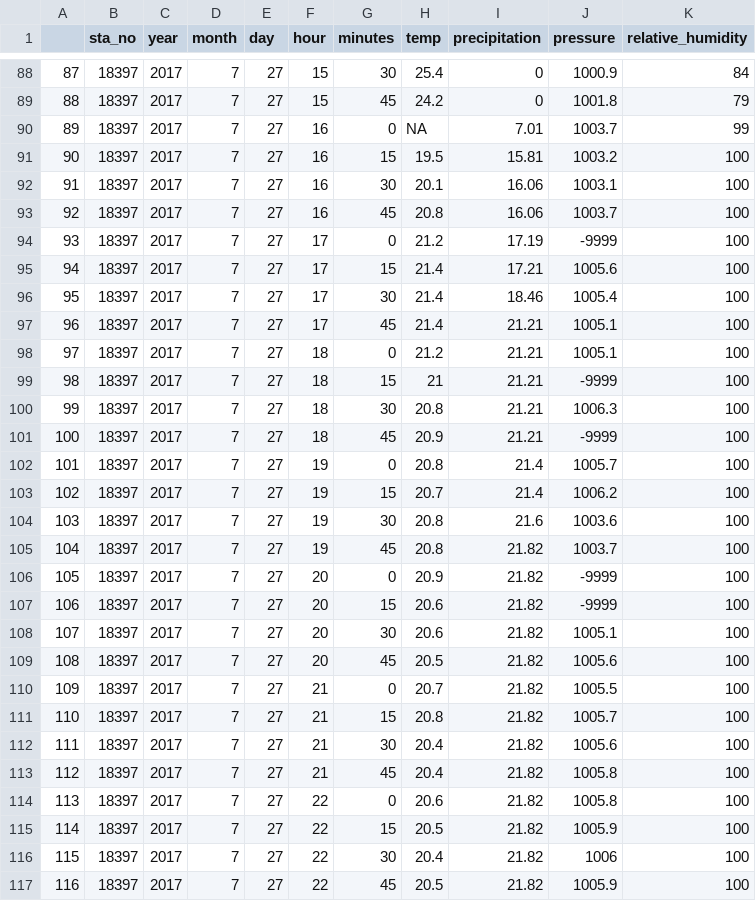
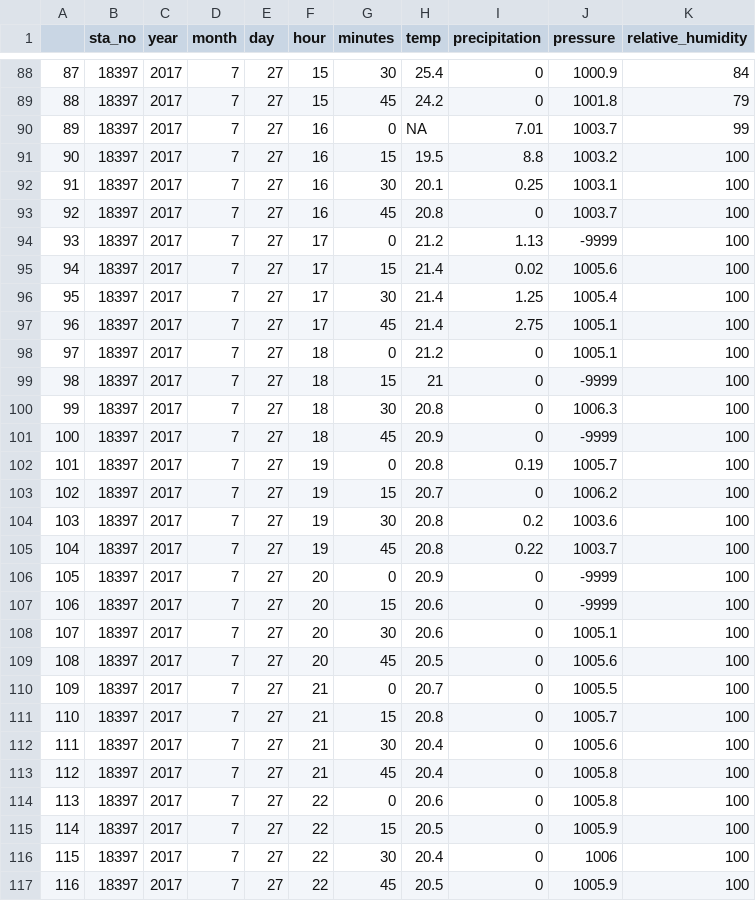
Before and after one commit to emirtoker/Software_Tools_R_Github, a CSV file: docs/new_data.csv, drawn as a sheet; only a part is shown, gaps mark what is left out; the diff covers the shown part only.

```diff
--- a/docs/new_data.csv
+++ b/docs/new_data.csv
@@ -90,28 +90,28 @@
 "89",18397,2017,7,27,16,0,NA,7.01,1003.7,99
-"90",18397,2017,7,27,16,15,19.5,15.81,1003.2,100
-"91",18397,2017,7,27,16,30,20.1,16.06,1003.1,100
-"92",18397,2017,7,27,16,45,20.8,16.06,1003.7,100
-"93",18397,2017,7,27,17,0,21.2,17.19,-9999,100
-"94",18397,2017,7,27,17,15,21.4,17.21,1005.6,100
-"95",18397,2017,7,27,17,30,21.4,18.46,1005.4,100
-"96",18397,2017,7,27,17,45,21.4,21.21,1005.1,100
-"97",18397,2017,7,27,18,0,21.2,21.21,1005.1,100
-"98",18397,2017,7,27,18,15,21,21.21,-9999,100
-"99",18397,2017,7,27,18,30,20.8,21.21,1006.3,100
-"100",18397,2017,7,27,18,45,20.9,21.21,-9999,100
-"101",18397,2017,7,27,19,0,20.8,21.4,1005.7,100
-"102",18397,2017,7,27,19,15,20.7,21.4,1006.2,100
-"103",18397,2017,7,27,19,30,20.8,21.6,1003.6,100
-"104",18397,2017,7,27,19,45,20.8,21.82,1003.7,100
-"105",18397,2017,7,27,20,0,20.9,21.82,-9999,100
-"106",18397,2017,7,27,20,15,20.6,21.82,-9999,100
-"107",18397,2017,7,27,20,30,20.6,21.82,1005.1,100
-"108",18397,2017,7,27,20,45,20.5,21.82,1005.6,100
-"109",18397,2017,7,27,21,0,20.7,21.82,1005.5,100
-"110",18397,2017,7,27,21,15,20.8,21.82,1005.7,100
-"111",18397,2017,7,27,21,30,20.4,21.82,1005.6,100
-"112",18397,2017,7,27,21,45,20.4,21.82,1005.8,100
-"113",18397,2017,7,27,22,0,20.6,21.82,1005.8,100
-"114",18397,2017,7,27,22,15,20.5,21.82,1005.9,100
-"115",18397,2017,7,27,22,30,20.4,21.82,1006,100
-"116",18397,2017,7,27,22,45,20.5,21.82,1005.9,100
+"90",18397,2017,7,27,16,15,19.5,8.8,1003.2,100
+"91",18397,2017,7,27,16,30,20.1,0.25,1003.1,100
+"92",18397,2017,7,27,16,45,20.8,0,1003.7,100
+"93",18397,2017,7,27,17,0,21.2,1.13,-9999,100
+"94",18397,2017,7,27,17,15,21.4,0.02,1005.6,100
+"95",18397,2017,7,27,17,30,21.4,1.25,1005.4,100
+"96",18397,2017,7,27,17,45,21.4,2.75,1005.1,100
+"97",18397,2017,7,27,18,0,21.2,0,1005.1,100
+"98",18397,2017,7,27,18,15,21,0,-9999,100
+"99",18397,2017,7,27,18,30,20.8,0,1006.3,100
+"100",18397,2017,7,27,18,45,20.9,0,-9999,100
+"101",18397,2017,7,27,19,0,20.8,0.19,1005.7,100
+"102",18397,2017,7,27,19,15,20.7,0,1006.2,100
+"103",18397,2017,7,27,19,30,20.8,0.2,1003.6,100
+"104",18397,2017,7,27,19,45,20.8,0.22,1003.7,100
+"105",18397,2017,7,27,20,0,20.9,0,-9999,100
+"106",18397,2017,7,27,20,15,20.6,0,-9999,100
+"107",18397,2017,7,27,20,30,20.6,0,1005.1,100
+"108",18397,2017,7,27,20,45,20.5,0,1005.6,100
+"109",18397,2017,7,27,21,0,20.7,0,1005.5,100
+"110",18397,2017,7,27,21,15,20.8,0,1005.7,100
+"111",18397,2017,7,27,21,30,20.4,0,1005.6,100
+"112",18397,2017,7,27,21,45,20.4,0,1005.8,100
+"113",18397,2017,7,27,22,0,20.6,0,1005.8,100
+"114",18397,2017,7,27,22,15,20.5,0,1005.9,100
+"115",18397,2017,7,27,22,30,20.4,0,1006,100
+"116",18397,2017,7,27,22,45,20.5,0,1005.9,100
```
Also changed, not shown: 5 edited cells elsewhere in this file, new_data.csv, 14 other files.
